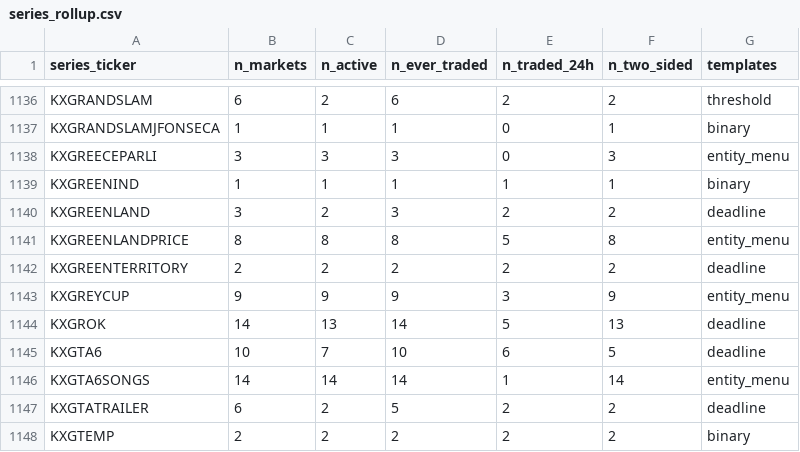
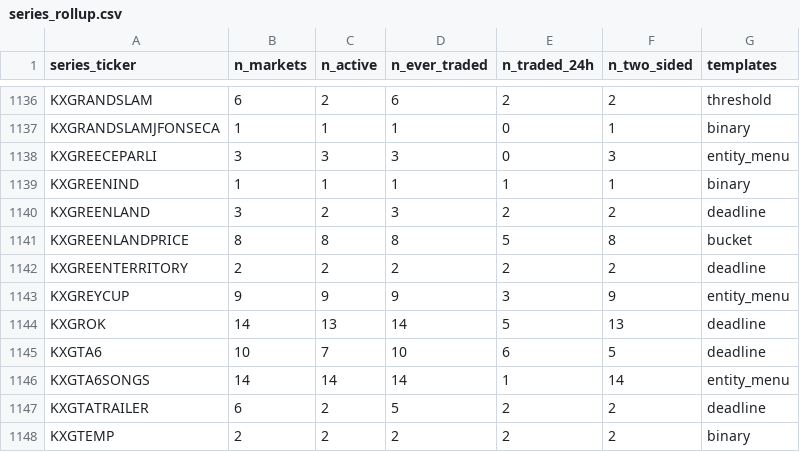
Before and after one commit to YichengYang-Ethan/kalshi-market-structure, a CSV file: data/series_rollup.csv, drawn as a sheet; only a part is shown, gaps mark what is left out.

```diff
--- a/data/series_rollup.csv
+++ b/data/series_rollup.csv
@@ -1140,3 +1140,3 @@ KXGREENIND,1,1,1,1,1,binary
 KXGREENLAND,3,2,3,2,2,deadline
-KXGREENLANDPRICE,8,8,8,5,8,entity_menu
+KXGREENLANDPRICE,8,8,8,5,8,bucket
 KXGREENTERRITORY,2,2,2,2,2,deadline
```
Also changed, not shown: data/events_index.csv, 8 other files.
